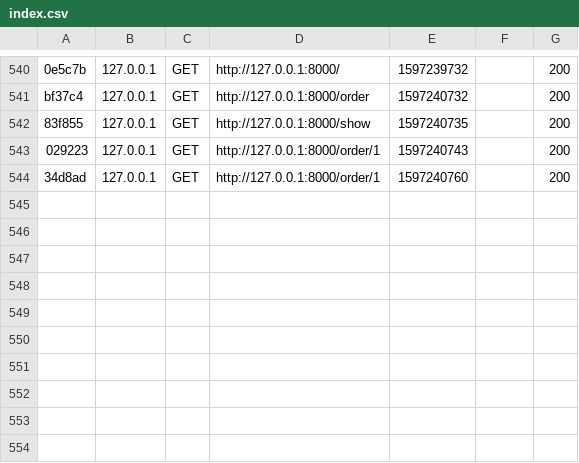
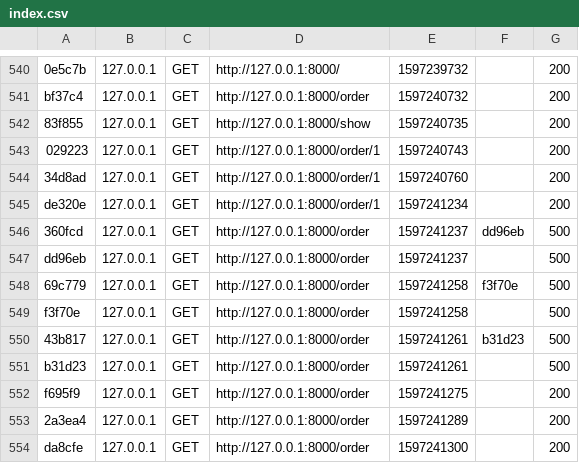
Before and after one commit to SametOztrk/rest, a CSV file: var/cache/dev/profiler/index.csv, drawn as a sheet; only a part is shown, gaps mark what is left out.

```diff
--- a/var/cache/dev/profiler/index.csv
+++ b/var/cache/dev/profiler/index.csv
@@ -544 +544,11 @@ bf37c4,127.0.0.1,GET,http://127.0.0.1:8000/order,1597240732,,200
 34d8ad,127.0.0.1,GET,http://127.0.0.1:8000/order/1,1597240760,,200
+de320e,127.0.0.1,GET,http://127.0.0.1:8000/order/1,1597241234,,200
+360fcd,127.0.0.1,GET,http://127.0.0.1:8000/order,1597241237,dd96eb,500
+dd96eb,127.0.0.1,GET,http://127.0.0.1:8000/order,1597241237,,500
+69c779,127.0.0.1,GET,http://127.0.0.1:8000/order,1597241258,f3f70e,500
+f3f70e,127.0.0.1,GET,http://127.0.0.1:8000/order,1597241258,,500
+43b817,127.0.0.1,GET,http://127.0.0.1:8000/order,1597241261,b31d23,500
+b31d23,127.0.0.1,GET,http://127.0.0.1:8000/order,1597241261,,500
+f695f9,127.0.0.1,GET,http://127.0.0.1:8000/order,1597241275,,200
+2a3ea4,127.0.0.1,GET,http://127.0.0.1:8000/order,1597241289,,200
+da8cfe,127.0.0.1,GET,http://127.0.0.1:8000/order,1597241300,,200
```
Also changed, not shown: 34 other files.
